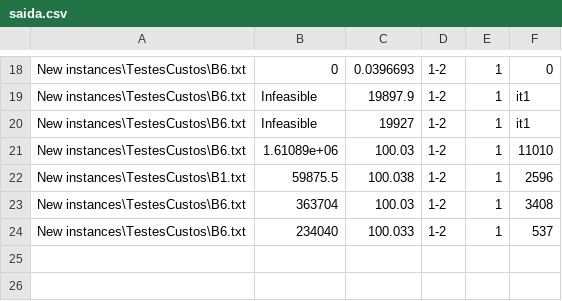
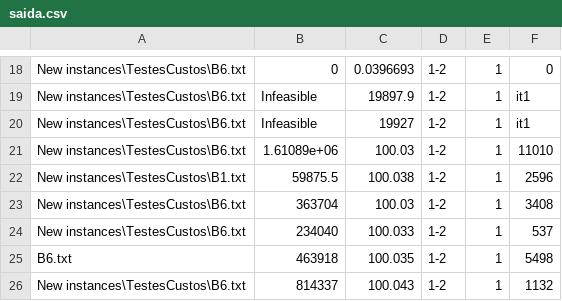
Before and after one commit to kennedy94/GLSPPL-RF, a CSV file: saida.csv, drawn as a sheet; only a part is shown, gaps mark what is left out; the diff names each change by its address in the sheet, - before the commit and + after, or states it on an @@ line.

```diff
--- a/saida.csv
+++ b/saida.csv
+row 25: B6.txt | 463918 | 100.035 | 1-2 | 1 | 5498
+row 26: New instances\TestesCustos\B6.txt | 814337 | 100.043 | 1-2 | 1 | 1132
```
Also changed, not shown: dados_var.csv, 58 other files.
